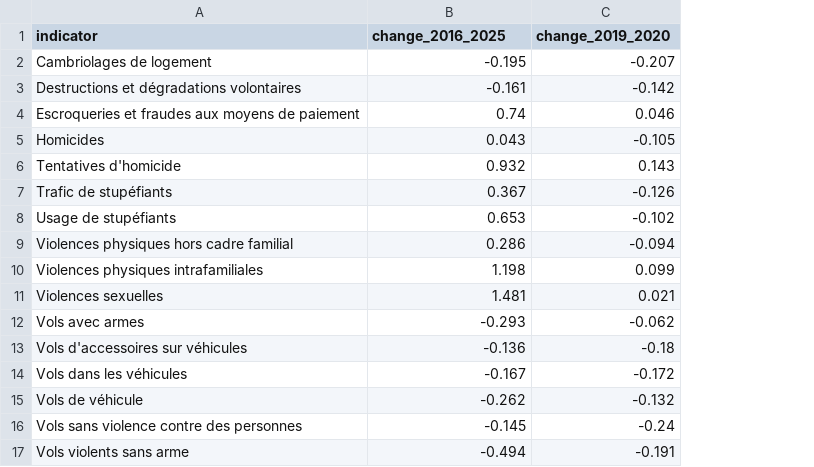
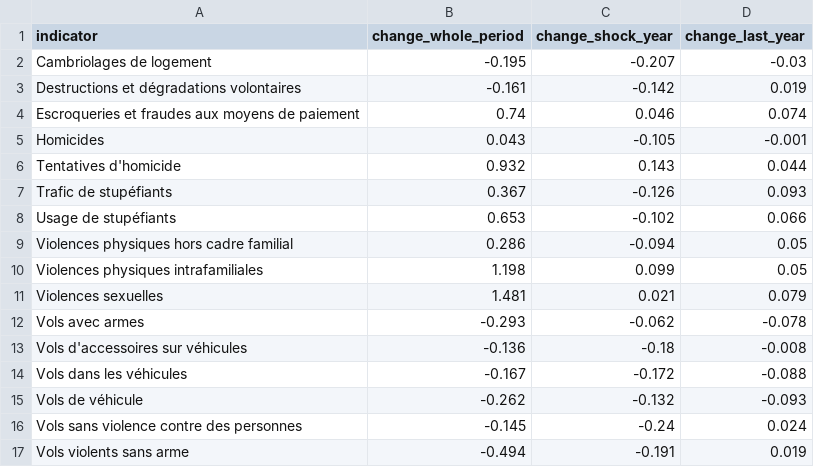
Before and after one commit to nolancolin/FranceCrimeData, a CSV file: reports/explore/national_changes.csv, drawn as a sheet; the diff names each change by its address in the sheet, - before the commit and + after, or states it on an @@ line.

```diff
--- a/reports/explore/national_changes.csv
+++ b/reports/explore/national_changes.csv
+column D (change_last_year), rows 2-17: -0.03 | 0.019 | 0.074 | -0.001 | 0.044 | 0.093 | 0.066 | 0.05 | 0.05 | 0.079 | -0.078 | -0.008 | -0.088 | -0.093 | 0.024 | 0.019
-B1: change_2016_2025
+B1: change_whole_period
-C1: change_2019_2020
+C1: change_shock_year
```
Also changed, not shown: reports/typology/cluster_profiles.csv, reports/typology/clusters.csv, 9 other files.
